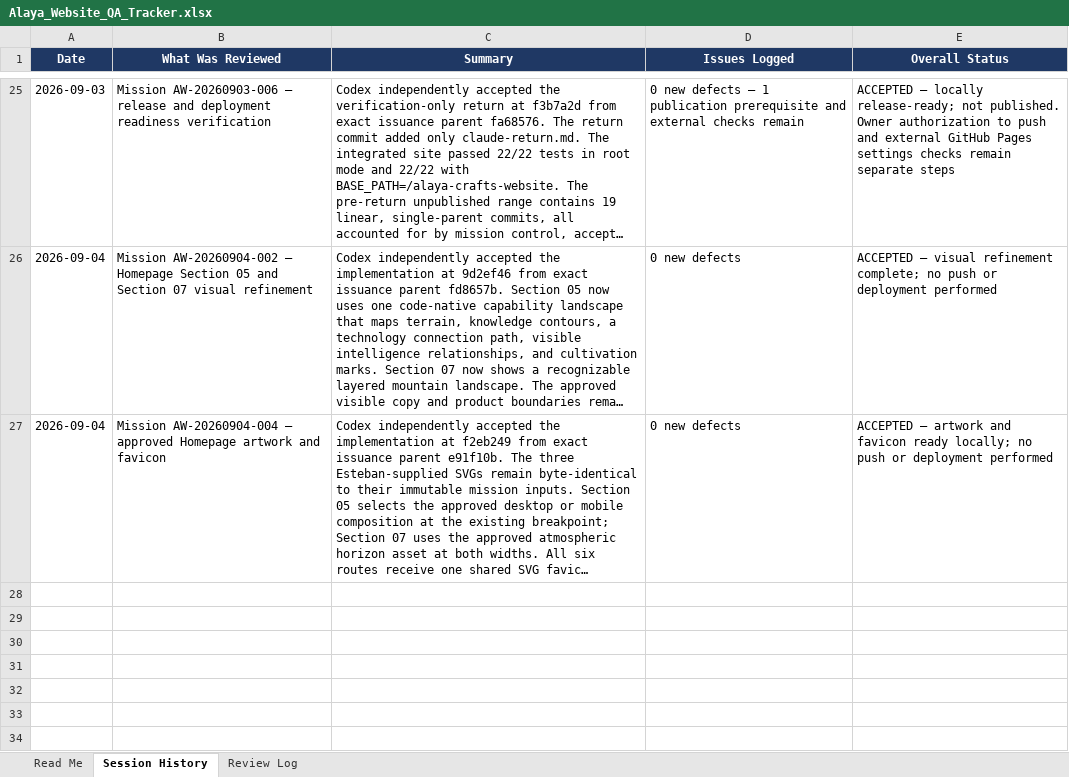
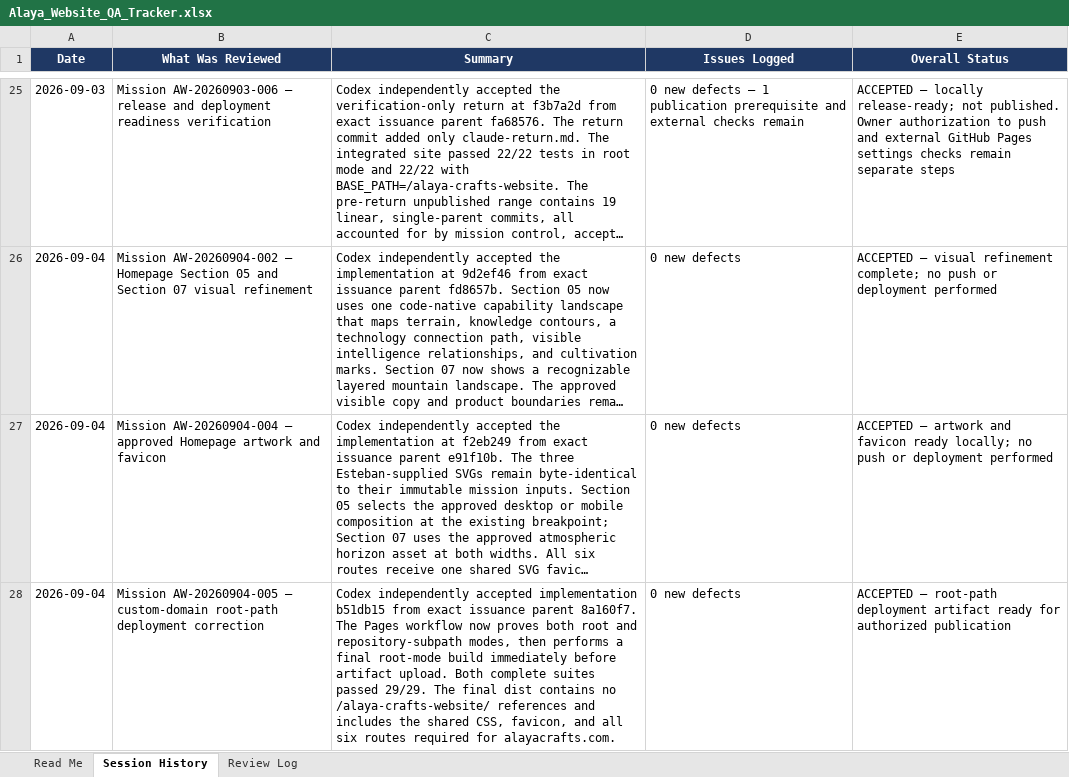
Before and after one commit to esaguilarc-alaya/alaya-crafts-website, an Excel workbook: reviews/qa/Alaya_Website_QA_Tracker.xlsx, sheet Session History, drawn as a sheet; only a part is shown, gaps mark what is left out; long unchanged cells end in …; values as stored, in another font and other column widths than the file's, no borders; the diff names each change by its address in the sheet, - before the commit and + after, or states it on an @@ line.

Commit message:
Accept mission AW-20260904-005 custom-domain correction

```diff
--- a/reviews/qa/Alaya_Website_QA_Tracker.xlsx (sheet Session History)
+++ b/reviews/qa/Alaya_Website_QA_Tracker.xlsx (sheet Session History)
+row 28: 2026-09-04 | Mission AW-20260904-005 — custom-domain root-path deployment correction | Codex independently accepted implementation b51db15 from exact issuance parent 8a160f7. The Pages workflow now proves both root and repository-subpath modes, then performs a final root-mode build immediately before artifact upload. Both complete suites passed 29/29. The final dist contains no /alaya-crafts-website/ references and includes the shared CSS, favicon, and all six routes required for alayacrafts.com. | 0 new defects | ACCEPTED — root-path deployment artifact ready for authorized publication
```
Also changed, not shown: sheet Review Log, 2 other files.
